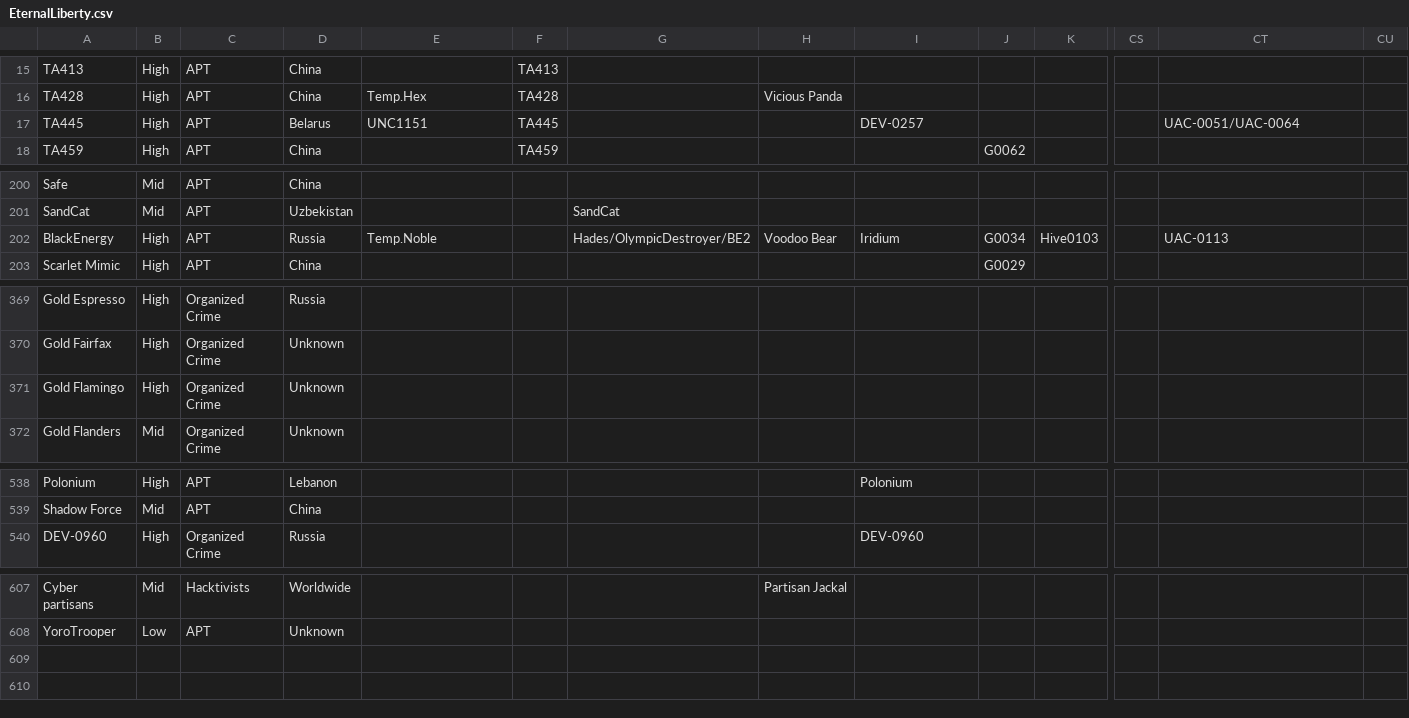
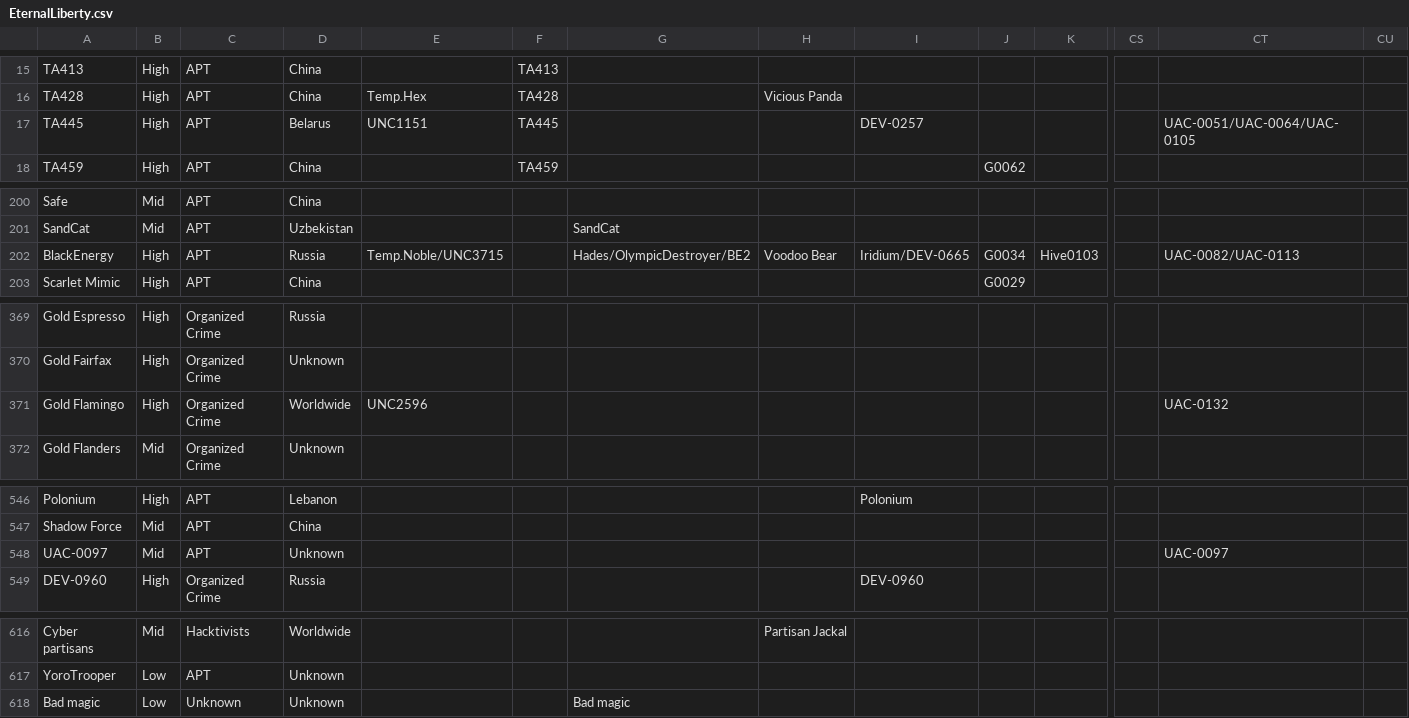
Before and after one commit to StrangerealIntel/EternalLiberty, a CSV file: EternalLiberty.csv, drawn as a sheet; only a part is shown, gaps mark what is left out; rows hold the shown columns only; the diff covers the shown part only; the diff names each change by its address in the sheet, - before the commit and + after, or states it on an @@ line.

```diff
--- a/EternalLiberty.csv
+++ b/EternalLiberty.csv
-CT17: UAC-0051/UAC-0064
+CT17: UAC-0051/UAC-0064/UAC-0105
-E202: Temp.Noble
+E202: Temp.Noble/UNC3715
-I202: Iridium
+I202: Iridium/DEV-0665
-CT202: UAC-0113
+CT202: UAC-0082/UAC-0113
-D371: Unknown
+D371: Worldwide
-E371: (empty)
+E371: UNC2596
-CT371: (empty)
+CT371: UAC-0132
+row 548: UAC-0097 | Mid | APT | Unknown |  |  |  |  |  |  |  |  | UAC-0097
+row 618: Bad magic | Low | Unknown | Unknown |  |  | Bad magic
```
Also changed, not shown: 10 added rows, 2 removed rows and 4 edited cells elsewhere in this file.
